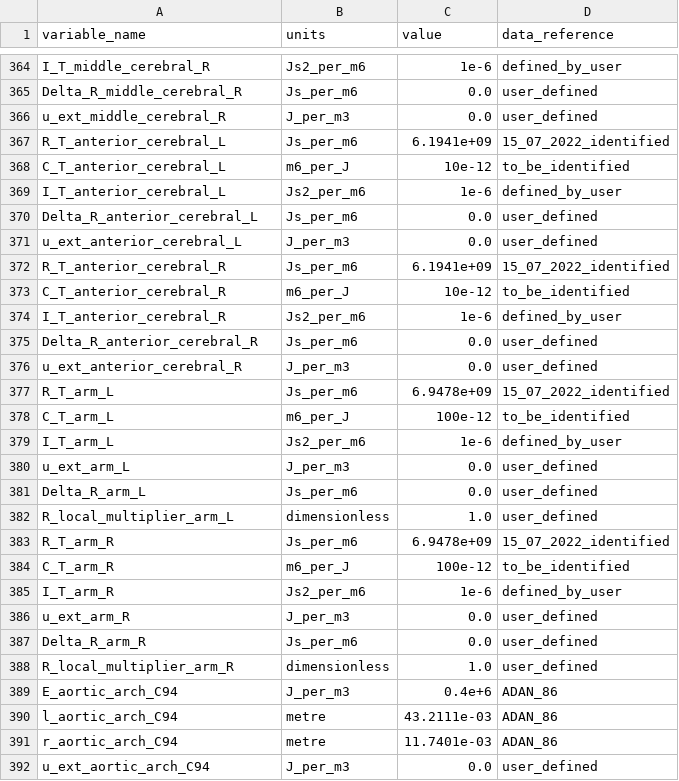
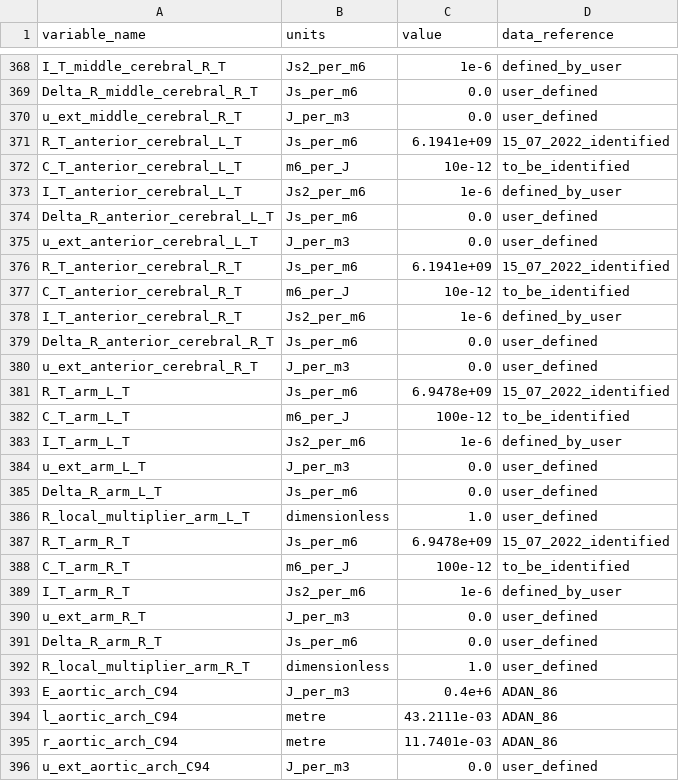
Before and after one commit to FinbarArgus/circulatory_autogen, a CSV file: resources/control_phys_parameters.csv, drawn as a sheet; only a part is shown, gaps mark what is left out; addresses are those after the commit; the diff covers the shown part only; the diff names each change by its address in the sheet, - before the commit and + after, or states it on an @@ line.

```diff
--- a/resources/control_phys_parameters.csv
+++ b/resources/control_phys_parameters.csv
-A368 (variable_name): I_T_middle_cerebral_R
+A368 (variable_name): I_T_middle_cerebral_R_T
-A369 (variable_name): Delta_R_middle_cerebral_R
+A369 (variable_name): Delta_R_middle_cerebral_R_T
-A370 (variable_name): u_ext_middle_cerebral_R
+A370 (variable_name): u_ext_middle_cerebral_R_T
-A371 (variable_name): R_T_anterior_cerebral_L
+A371 (variable_name): R_T_anterior_cerebral_L_T
-A372 (variable_name): C_T_anterior_cerebral_L
+A372 (variable_name): C_T_anterior_cerebral_L_T
-A373 (variable_name): I_T_anterior_cerebral_L
+A373 (variable_name): I_T_anterior_cerebral_L_T
-A374 (variable_name): Delta_R_anterior_cerebral_L
+A374 (variable_name): Delta_R_anterior_cerebral_L_T
-A375 (variable_name): u_ext_anterior_cerebral_L
+A375 (variable_name): u_ext_anterior_cerebral_L_T
-A376 (variable_name): R_T_anterior_cerebral_R
+A376 (variable_name): R_T_anterior_cerebral_R_T
-A377 (variable_name): C_T_anterior_cerebral_R
+A377 (variable_name): C_T_anterior_cerebral_R_T
-A378 (variable_name): I_T_anterior_cerebral_R
+A378 (variable_name): I_T_anterior_cerebral_R_T
-A379 (variable_name): Delta_R_anterior_cerebral_R
+A379 (variable_name): Delta_R_anterior_cerebral_R_T
-A380 (variable_name): u_ext_anterior_cerebral_R
+A380 (variable_name): u_ext_anterior_cerebral_R_T
-A381 (variable_name): R_T_arm_L
+A381 (variable_name): R_T_arm_L_T
-A382 (variable_name): C_T_arm_L
+A382 (variable_name): C_T_arm_L_T
-A383 (variable_name): I_T_arm_L
+A383 (variable_name): I_T_arm_L_T
-A384 (variable_name): u_ext_arm_L
+A384 (variable_name): u_ext_arm_L_T
-A385 (variable_name): Delta_R_arm_L
+A385 (variable_name): Delta_R_arm_L_T
-A386 (variable_name): R_local_multiplier_arm_L
+A386 (variable_name): R_local_multiplier_arm_L_T
-A387 (variable_name): R_T_arm_R
+A387 (variable_name): R_T_arm_R_T
-A388 (variable_name): C_T_arm_R
+A388 (variable_name): C_T_arm_R_T
-A389 (variable_name): I_T_arm_R
+A389 (variable_name): I_T_arm_R_T
-A390 (variable_name): u_ext_arm_R
+A390 (variable_name): u_ext_arm_R_T
-A391 (variable_name): Delta_R_arm_R
+A391 (variable_name): Delta_R_arm_R_T
-A392 (variable_name): R_local_multiplier_arm_R
+A392 (variable_name): R_local_multiplier_arm_R_T
```
Also changed, not shown: 5 added rows and 51 edited cells elsewhere in this file, 9 other files.
